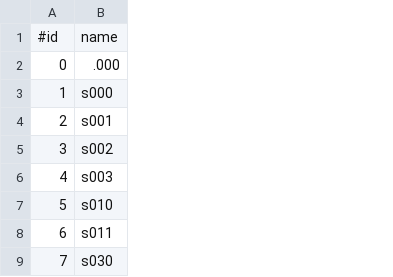
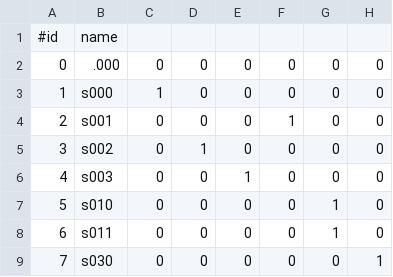
Before and after one commit to ramakarl/just_math, a CSV file: math_belief_prop/examples/rgb_name.csv, drawn as a sheet; only a part is shown; the diff names each change by its address in the sheet, - before the commit and + after, or states it on an @@ line.

Commit message:
updates
* further hacking on bp
* build
* added connection flag in name csv file

```diff
--- a/math_belief_prop/examples/rgb_name.csv
+++ b/math_belief_prop/examples/rgb_name.csv
+column C, rows 2-9: 0 | 1 | 0 | 0 | 0 | 0 | 0 | 0
+column D, rows 2-9: 0 | 0 | 0 | 1 | 0 | 0 | 0 | 0
+column E, rows 2-9: 0 | 0 | 0 | 0 | 1 | 0 | 0 | 0
+column F, rows 2-9: 0 | 0 | 1 | 0 | 0 | 0 | 0 | 0
+column G, rows 2-9: 0 | 0 | 0 | 0 | 0 | 1 | 1 | 0
+column H, rows 2-9: 0 | 0 | 0 | 0 | 0 | 0 | 0 | 1
```
Also changed, not shown: 5 other files.
